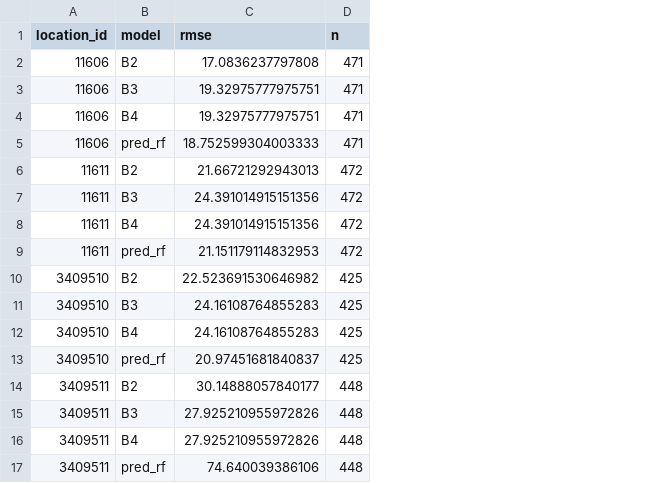
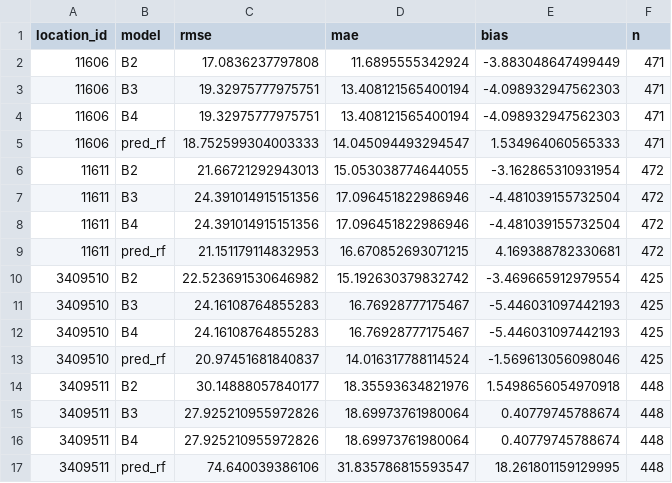
Before and after one commit to shriramdawange/Google-Mumbai-Data-Challenge-2026, a CSV file: reports/m023/metrics_by_station.csv, drawn as a sheet; the diff names each change by its address in the sheet, - before the commit and + after, or states it on an @@ line.

```diff
--- a/reports/m023/metrics_by_station.csv
+++ b/reports/m023/metrics_by_station.csv
+column D (mae), rows 2-17: 11.6895555342924 | 13.408121565400194 | 13.408121565400194 | 14.045094493294547 | 15.053038774644055 | 17.096451822986946 | 17.096451822986946 | 16.670852693071215 | 15.192630379832742 | 16.76928777175467 | 16.76928777175467 | 14.016317788114524 | 18.35593634821976 | 18.69973761980064 | 18.69973761980064 | 31.835786815593547
+column E (bias), rows 2-17: -3.883048647499449 | -4.098932947562303 | -4.098932947562303 | 1.534964060565333 | -3.162865310931954 | -4.481039155732504 | -4.481039155732504 | 4.169388782330681 | -3.469665912979554 | -5.446031097442193 | -5.446031097442193 | -1.569613056098046 | 1.5498656054970918 | 0.40779745788674 | 0.40779745788674 | 18.261801159129995
```
Also changed, not shown: reports/m023/metrics_by_origin.csv, 7 other files.
